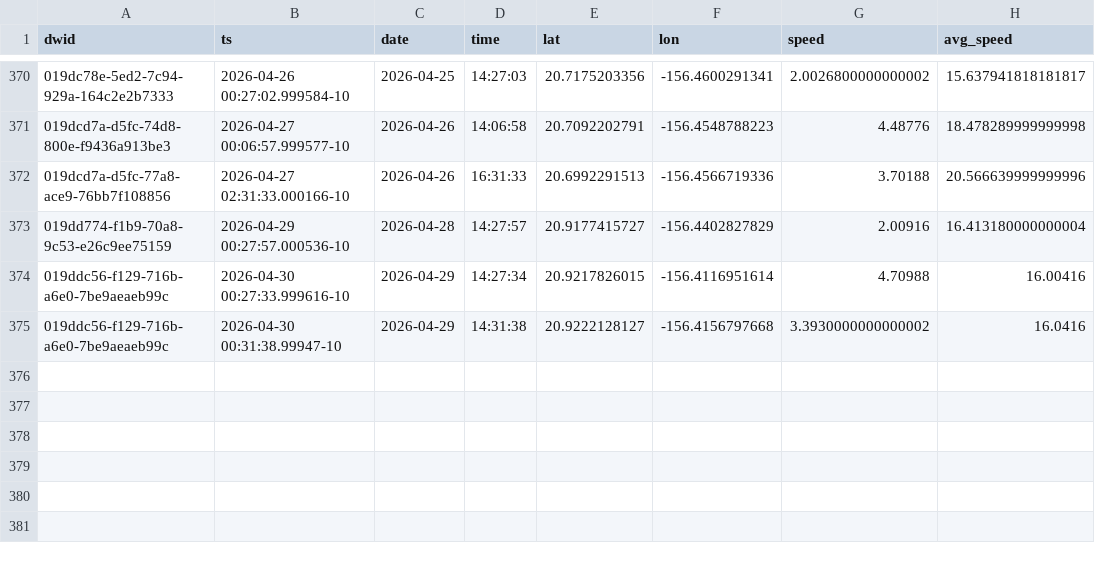
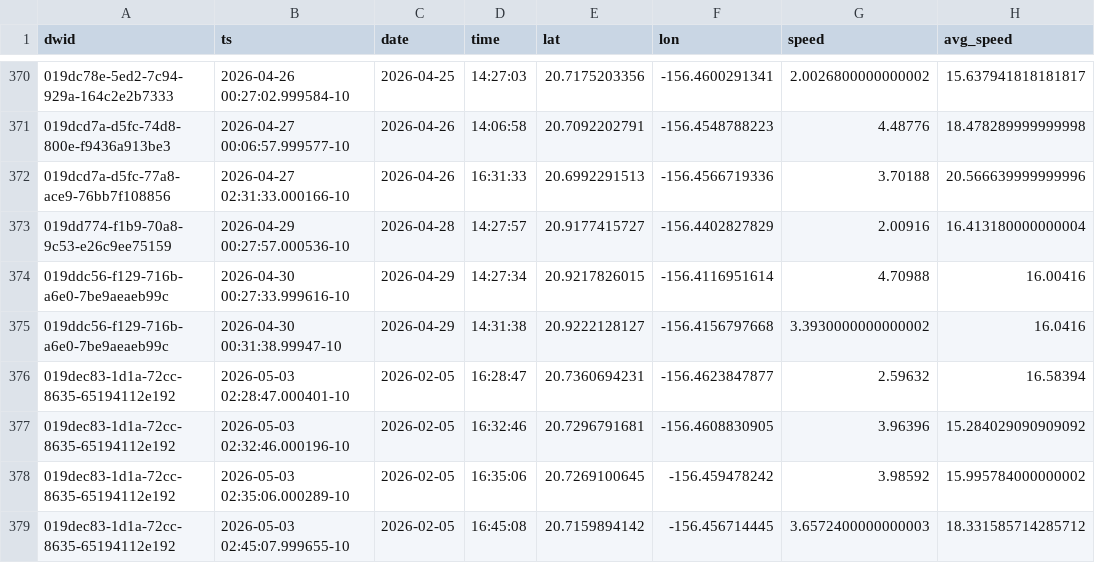
Before and after one commit to dustin/dwp, a CSV file: web/src/data/crashes.csv, drawn as a sheet; only a part is shown, gaps mark what is left out; the diff names each change by its address in the sheet, - before the commit and + after, or states it on an @@ line.

```diff
--- a/web/src/data/crashes.csv
+++ b/web/src/data/crashes.csv
+row 376: 019dec83-1d1a-72cc-8635-65194112e192 | 2026-05-03 02:28:47.000401-10 | 2026-02-05 | 16:28:47 | 20.7360694231 | -156.4623847877 | 2.59632 | 16.58394
+row 377: 019dec83-1d1a-72cc-8635-65194112e192 | 2026-05-03 02:32:46.000196-10 | 2026-02-05 | 16:32:46 | 20.7296791681 | -156.4608830905 | 3.96396 | 15.284029090909092
+row 378: 019dec83-1d1a-72cc-8635-65194112e192 | 2026-05-03 02:35:06.000289-10 | 2026-02-05 | 16:35:06 | 20.7269100645 | -156.459478242 | 3.98592 | 15.995784000000002
+row 379: 019dec83-1d1a-72cc-8635-65194112e192 | 2026-05-03 02:45:07.999655-10 | 2026-02-05 | 16:45:08 | 20.7159894142 | -156.456714445 | 3.6572400000000003 | 18.331585714285712
```
Also changed, not shown: web/src/data/runs.csv.
